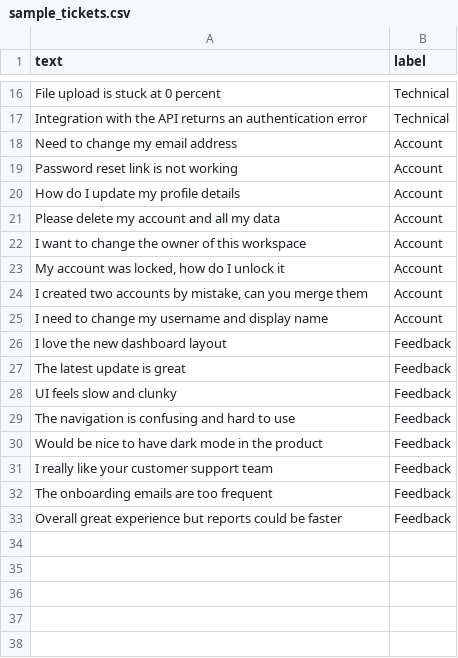
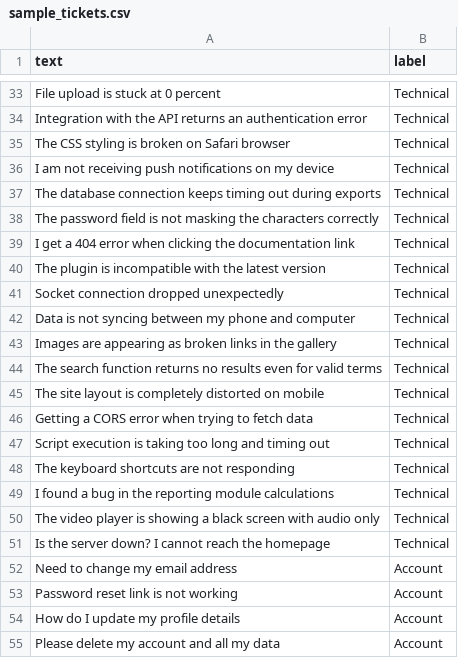
Before and after one commit to Prathamesh-Udoshi/ticket-classifier, a CSV file: data/sample_tickets.csv, drawn as a sheet; only a part is shown, gaps mark what is left out; the shorter side is filled out with more unchanged rows; the diff covers the shown part only; the diff names each change by its address in the sheet, - before the commit and + after, or states it on an @@ line.

```diff
--- a/data/sample_tickets.csv
+++ b/data/sample_tickets.csv
+row 35: The CSS styling is broken on Safari browser | Technical
+row 36: I am not receiving push notifications on my device | Technical
+row 37: The database connection keeps timing out during exports | Technical
+row 38: The password field is not masking the characters correctly | Technical
+row 39: I get a 404 error when clicking the documentation link | Technical
+row 40: The plugin is incompatible with the latest version | Technical
+row 41: Socket connection dropped unexpectedly | Technical
+row 42: Data is not syncing between my phone and computer | Technical
+row 43: Images are appearing as broken links in the gallery | Technical
+row 44: The search function returns no results even for valid terms | Technical
+row 45: The site layout is completely distorted on mobile | Technical
+row 46: Getting a CORS error when trying to fetch data | Technical
+row 47: Script execution is taking too long and timing out | Technical
+row 48: The keyboard shortcuts are not responding | Technical
+row 49: I found a bug in the reporting module calculations | Technical
+row 50: The video player is showing a black screen with audio only | Technical
+row 51: Is the server down? I cannot reach the homepage | Technical
```
Also changed, not shown: 51 added rows elsewhere in this file.
